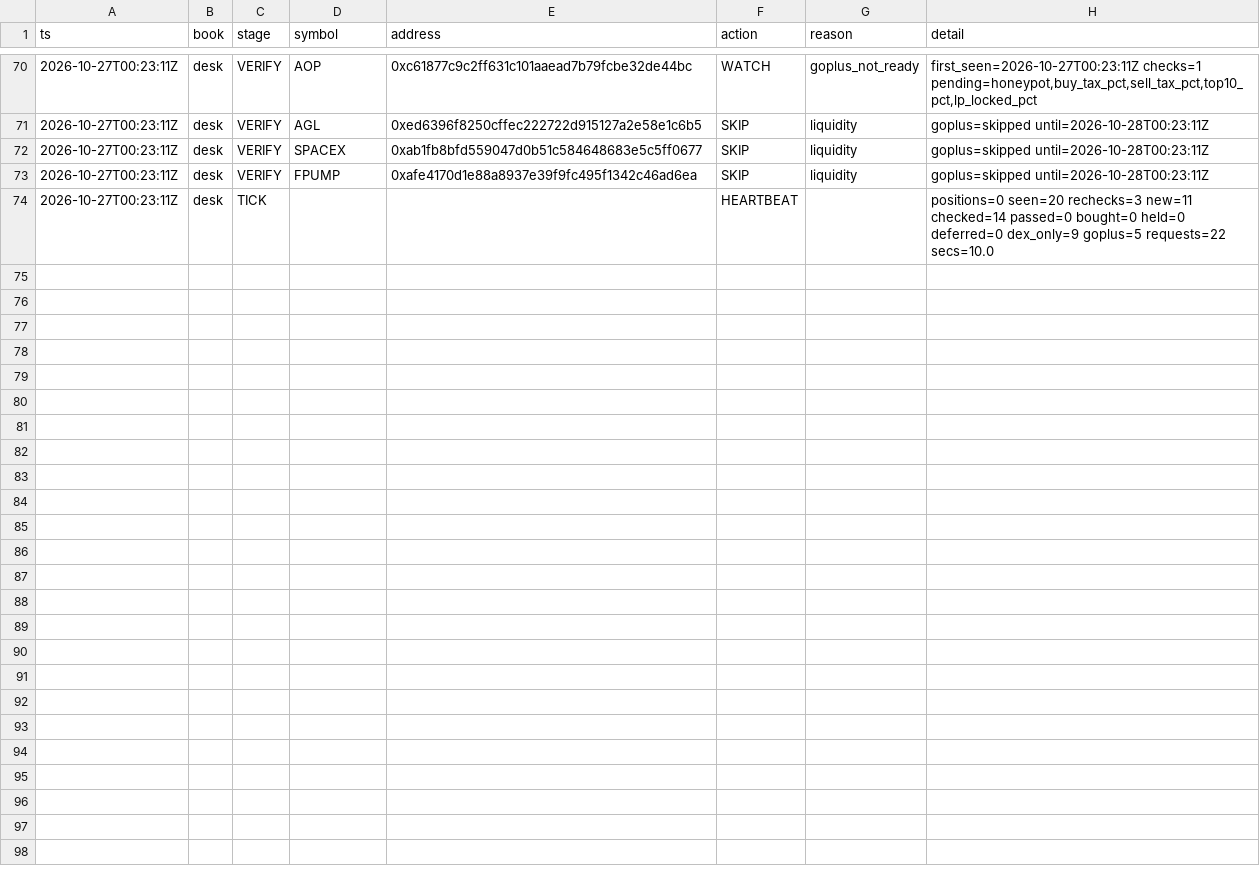
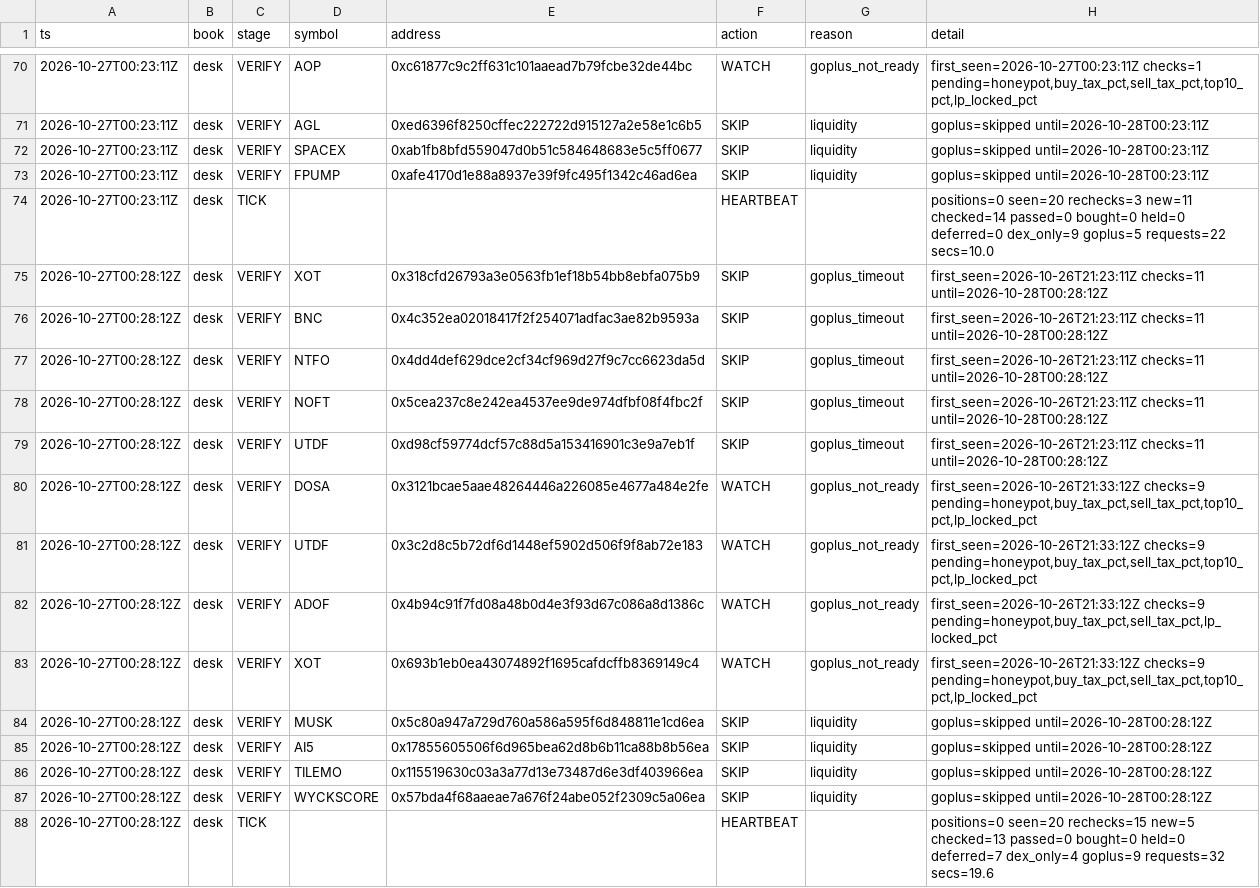
Before and after one commit to Zirqo-Dev/baseline-desk, a CSV file: data/daily/2026-10-27/tasks.csv, drawn as a sheet; only a part is shown, gaps mark what is left out; the diff names each change by its address in the sheet, - before the commit and + after, or states it on an @@ line.

```diff
--- a/data/daily/2026-10-27/tasks.csv
+++ b/data/daily/2026-10-27/tasks.csv
+row 75: 2026-10-27T00:28:12Z | desk | VERIFY | XOT | 0x318cfd26793a3e0563fb1ef18b54bb8ebfa075b9 | SKIP | goplus_timeout | first_seen=2026-10-26T21:23:11Z checks=11 until=2026-10-28T00:28:12Z
+row 76: 2026-10-27T00:28:12Z | desk | VERIFY | BNC | 0x4c352ea02018417f2f254071adfac3ae82b9593a | SKIP | goplus_timeout | first_seen=2026-10-26T21:23:11Z checks=11 until=2026-10-28T00:28:12Z
+row 77: 2026-10-27T00:28:12Z | desk | VERIFY | NTFO | 0x4dd4def629dce2cf34cf969d27f9c7cc6623da5d | SKIP | goplus_timeout | first_seen=2026-10-26T21:23:11Z checks=11 until=2026-10-28T00:28:12Z
+row 78: 2026-10-27T00:28:12Z | desk | VERIFY | NOFT | 0x5cea237c8e242ea4537ee9de974dfbf08f4fbc2f | SKIP | goplus_timeout | first_seen=2026-10-26T21:23:11Z checks=11 until=2026-10-28T00:28:12Z
+row 79: 2026-10-27T00:28:12Z | desk | VERIFY | UTDF | 0xd98cf59774dcf57c88d5a153416901c3e9a7eb1f | SKIP | goplus_timeout | first_seen=2026-10-26T21:23:11Z checks=11 until=2026-10-28T00:28:12Z
+row 80: 2026-10-27T00:28:12Z | desk | VERIFY | DOSA | 0x3121bcae5aae48264446a226085e4677a484e2fe | WATCH | goplus_not_ready | first_seen=2026-10-26T21:33:12Z checks=9 pending=honeypot,buy_tax_pct,sell_tax_pct,top10_pct,lp_locked_pct
+row 81: 2026-10-27T00:28:12Z | desk | VERIFY | UTDF | 0x3c2d8c5b72df6d1448ef5902d506f9f8ab72e183 | WATCH | goplus_not_ready | first_seen=2026-10-26T21:33:12Z checks=9 pending=honeypot,buy_tax_pct,sell_tax_pct,top10_pct,lp_locked_pct
+row 82: 2026-10-27T00:28:12Z | desk | VERIFY | ADOF | 0x4b94c91f7fd08a48b0d4e3f93d67c086a8d1386c | WATCH | goplus_not_ready | first_seen=2026-10-26T21:33:12Z checks=9 pending=honeypot,buy_tax_pct,sell_tax_pct,lp_locked_pct
+row 83: 2026-10-27T00:28:12Z | desk | VERIFY | XOT | 0x693b1eb0ea43074892f1695cafdcffb8369149c4 | WATCH | goplus_not_ready | first_seen=2026-10-26T21:33:12Z checks=9 pending=honeypot,buy_tax_pct,sell_tax_pct,top10_pct,lp_locked_pct
+row 84: 2026-10-27T00:28:12Z | desk | VERIFY | MUSK | 0x5c80a947a729d760a586a595f6d848811e1cd6ea | SKIP | liquidity | goplus=skipped until=2026-10-28T00:28:12Z
+row 85: 2026-10-27T00:28:12Z | desk | VERIFY | AI5 | 0x17855605506f6d965bea62d8b6b11ca88b8b56ea | SKIP | liquidity | goplus=skipped until=2026-10-28T00:28:12Z
+row 86: 2026-10-27T00:28:12Z | desk | VERIFY | TILEMO | 0x115519630c03a3a77d13e73487d6e3df403966ea | SKIP | liquidity | goplus=skipped until=2026-10-28T00:28:12Z
+row 87: 2026-10-27T00:28:12Z | desk | VERIFY | WYCKSCORE | 0x57bda4f68aaeae7a676f24abe052f2309c5a06ea | SKIP | liquidity | goplus=skipped until=2026-10-28T00:28:12Z
+row 88: 2026-10-27T00:28:12Z | desk | TICK |  |  | HEARTBEAT |  | positions=0 seen=20 rechecks=15 new=5 checked=13 passed=0 bought=0 held=0 deferred=7 dex_only=4 goplus=9 requests=32 secs=19.6
```
Also changed, not shown: 1 other file.
